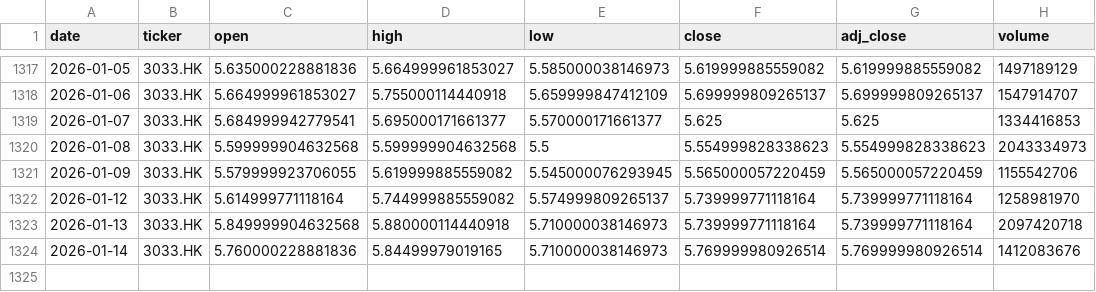
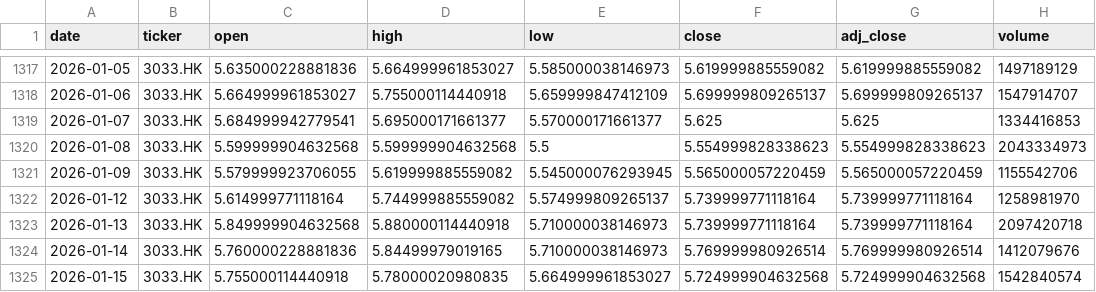
Before and after one commit to zid036116-ship-it/-, a CSV file: docs/market_data/恒生科技ETF_南方__3033.HK.csv, drawn as a sheet; only a part is shown, gaps mark what is left out.

```diff
--- a/docs/market_data/恒生科技ETF_南方__3033.HK.csv
+++ b/docs/market_data/恒生科技ETF_南方__3033.HK.csv
@@ -1323,2 +1323,3 @@
 2026-01-13,3033.HK,5.849999904632568,5.880000114440918,5.710000038146973,5.739999771118164,5.739999771118164,2097420718
-2026-01-14,3033.HK,5.760000228881836,5.84499979019165,5.710000038146973,5.769999980926514,5.769999980926514,1412083676
+2026-01-14,3033.HK,5.760000228881836,5.84499979019165,5.710000038146973,5.769999980926514,5.769999980926514,1412079676
+2026-01-15,3033.HK,5.755000114440918,5.78000020980835,5.664999961853027,5.724999904632568,5.724999904632568,1542840574
```
Also changed, not shown: docs/market_data/Brent原油__BZ_F.csv, docs/market_data/沪深300ETF_华泰柏瑞__510300.SS.csv, 7 other files.
